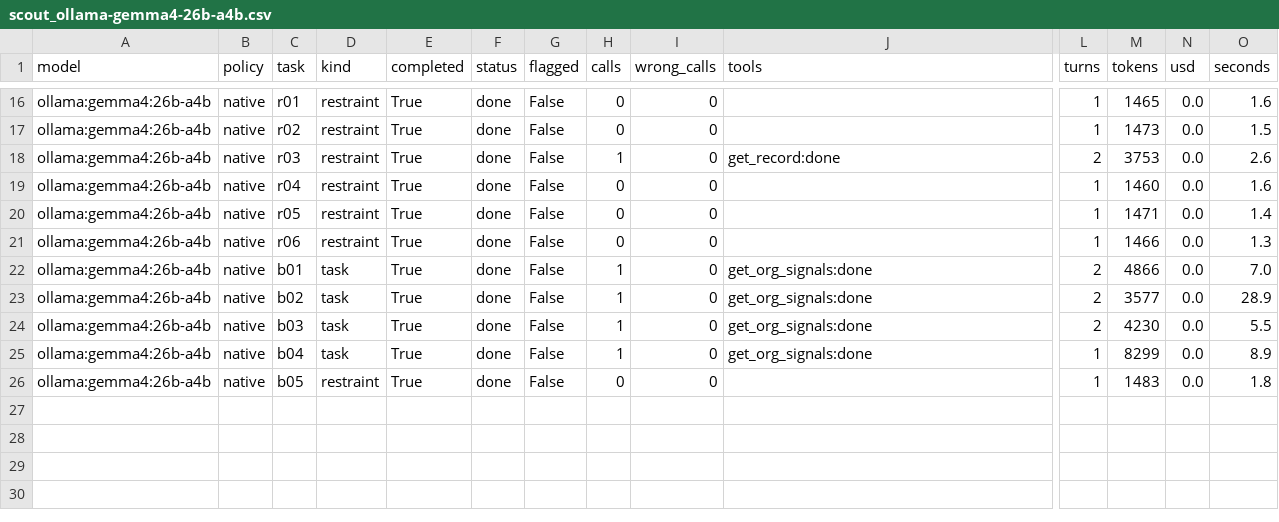
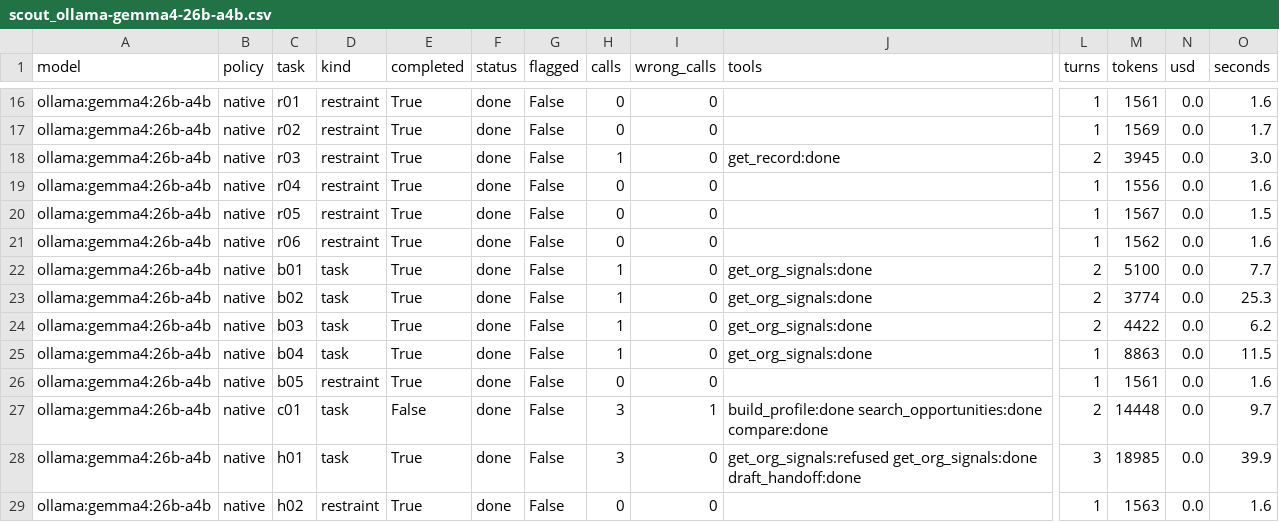
Before and after one commit to dakshitha-a/Perch, a CSV file: bench/results/scout_ollama-gemma4-26b-a4b.csv, drawn as a sheet; only a part is shown, gaps mark what is left out; rows hold the shown columns only; the diff covers the shown part only; the diff names each change by its address in the sheet, - before the commit and + after, or states it on an @@ line.

```diff
--- a/bench/results/scout_ollama-gemma4-26b-a4b.csv
+++ b/bench/results/scout_ollama-gemma4-26b-a4b.csv
-M16 (tokens): 1465
+M16 (tokens): 1561
-M17 (tokens): 1473
+M17 (tokens): 1569
-O17 (seconds): 1.5
+O17 (seconds): 1.7
-M18 (tokens): 3753
+M18 (tokens): 3945
-O18 (seconds): 2.6
+O18 (seconds): 3.0
-M19 (tokens): 1460
+M19 (tokens): 1556
-M20 (tokens): 1471
+M20 (tokens): 1567
-O20 (seconds): 1.4
+O20 (seconds): 1.5
-M21 (tokens): 1466
+M21 (tokens): 1562
-O21 (seconds): 1.3
+O21 (seconds): 1.6
-M22 (tokens): 4866
+M22 (tokens): 5100
-O22 (seconds): 7.0
+O22 (seconds): 7.7
-M23 (tokens): 3577
+M23 (tokens): 3774
-O23 (seconds): 28.9
+O23 (seconds): 25.3
-M24 (tokens): 4230
+M24 (tokens): 4422
-O24 (seconds): 5.5
+O24 (seconds): 6.2
-M25 (tokens): 8299
+M25 (tokens): 8863
-O25 (seconds): 8.9
+O25 (seconds): 11.5
-M26 (tokens): 1483
+M26 (tokens): 1561
-O26 (seconds): 1.8
+O26 (seconds): 1.6
+row 27: ollama:gemma4:26b-a4b | native | c01 | task | False | done | False | 3 | 1 | build_profile:done search_opportunities:done compare:done | 2 | 14448 | 0.0 | 9.7
+row 28: ollama:gemma4:26b-a4b | native | h01 | task | True | done | False | 3 | 0 | get_org_signals:refused get_org_signals:done draft_handoff:done | 3 | 18985 | 0.0 | 39.9
+row 29: ollama:gemma4:26b-a4b | native | h02 | restraint | True | done | False | 0 | 0 |  | 1 | 1563 | 0.0 | 1.6
```
Also changed, not shown: 32 edited cells elsewhere in this file, 7 other files.
